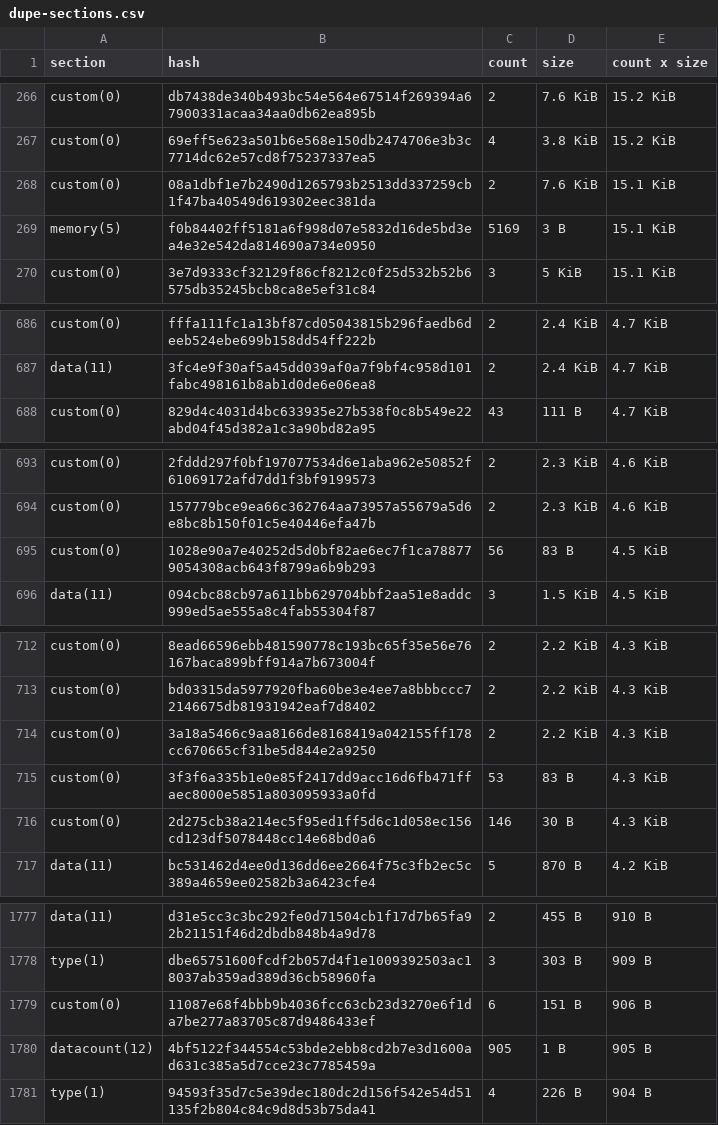
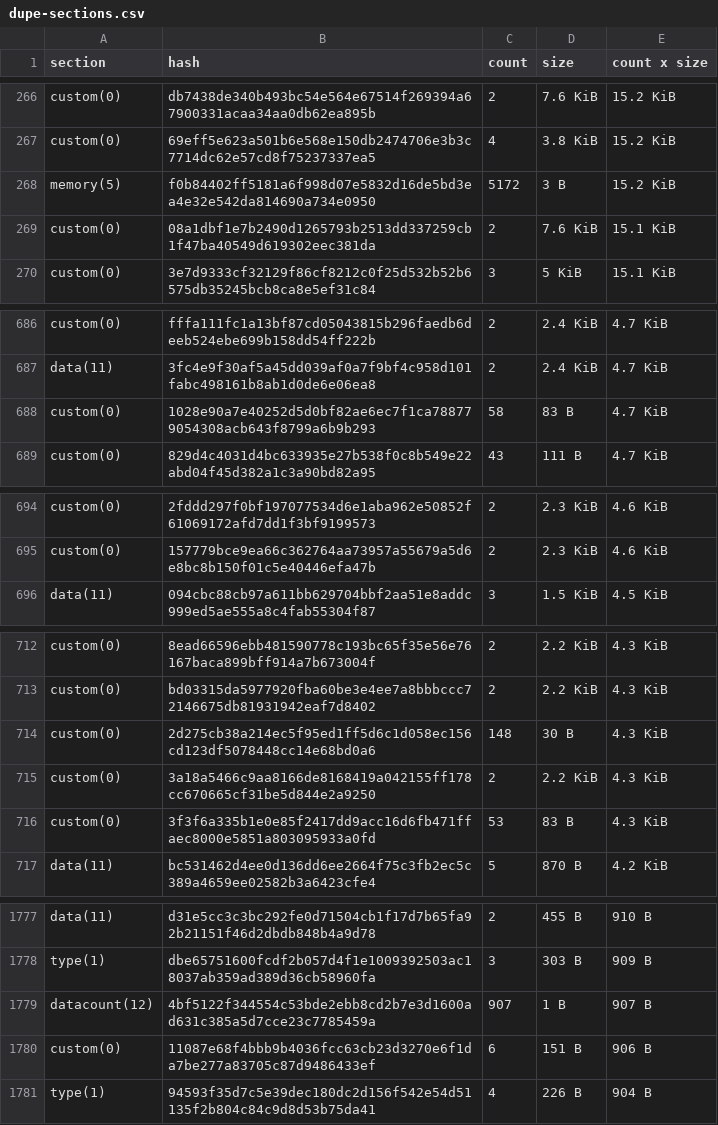
Before and after one commit to drebelsky/contract-wasms, a CSV file: analysis/dupe-sections.csv, drawn as a sheet; only a part is shown, gaps mark what is left out; the diff covers the shown part only.

```diff
--- a/analysis/dupe-sections.csv
+++ b/analysis/dupe-sections.csv
@@ -267,4 +267,4 @@ custom(0),db7438de340b493bc54e564e67514f269394a67900331acaa34aa0db62ea895b,2,7.6
 custom(0),69eff5e623a501b6e568e150db2474706e3b3c7714dc62e57cd8f75237337ea5,4,3.8 KiB,15.2 KiB
+memory(5),f0b84402ff5181a6f998d07e5832d16de5bd3ea4e32e542da814690a734e0950,5172,3 B,15.2 KiB
 custom(0),08a1dbf1e7b2490d1265793b2513dd337259cb1f47ba40549d619302eec381da,2,7.6 KiB,15.1 KiB
-memory(5),f0b84402ff5181a6f998d07e5832d16de5bd3ea4e32e542da814690a734e0950,5169,3 B,15.1 KiB
 custom(0),3e7d9333cf32129f86cf8212c0f25d532b52b6575db35245bcb8ca8e5ef31c84,3,5 KiB,15.1 KiB
@@ -687,2 +687,3 @@ custom(0),fffa111fc1a13bf87cd05043815b296faedb6deeb524ebe699b158dd54ff222b,2,2.4
 data(11),3fc4e9f30af5a45dd039af0a7f9bf4c958d101fabc498161b8ab1d0de6e06ea8,2,2.4 KiB,4.7 KiB
+custom(0),1028e90a7e40252d5d0bf82ae6ec7f1ca788779054308acb643f8799a6b9b293,58,83 B,4.7 KiB
 custom(0),829d4c4031d4bc633935e27b538f0c8b549e22abd04f45d382a1c3a90bd82a95,43,111 B,4.7 KiB
@@ -694,3 +695,2 @@ custom(0),2fddd297f0bf197077534d6e1aba962e50852f61069172afd7dd1f3bf9199573,2,2.3
 custom(0),157779bce9ea66c362764aa73957a55679a5d6e8bc8b150f01c5e40446efa47b,2,2.3 KiB,4.6 KiB
-custom(0),1028e90a7e40252d5d0bf82ae6ec7f1ca788779054308acb643f8799a6b9b293,56,83 B,4.5 KiB
 data(11),094cbc88cb97a611bb629704bbf2aa51e8addc999ed5ae555a8c4fab55304f87,3,1.5 KiB,4.5 KiB
@@ -713,5 +713,5 @@ custom(0),8ead66596ebb481590778c193bc65f35e56e76167baca899bff914a7b673004f,2,2.2
 custom(0),bd03315da5977920fba60be3e4ee7a8bbbccc72146675db81931942eaf7d8402,2,2.2 KiB,4.3 KiB
+custom(0),2d275cb38a214ec5f95ed1ff5d6c1d058ec156cd123df5078448cc14e68bd0a6,148,30 B,4.3 KiB
 custom(0),3a18a5466c9aa8166de8168419a042155ff178cc670665cf31be5d844e2a9250,2,2.2 KiB,4.3 KiB
 custom(0),3f3f6a335b1e0e85f2417dd9acc16d6fb471ffaec8000e5851a803095933a0fd,53,83 B,4.3 KiB
-custom(0),2d275cb38a214ec5f95ed1ff5d6c1d058ec156cd123df5078448cc14e68bd0a6,146,30 B,4.3 KiB
 data(11),bc531462d4ee0d136dd6ee2664f75c3fb2ec5c389a4659ee02582b3a6423cfe4,5,870 B,4.2 KiB
@@ -1778,4 +1778,4 @@ data(11),d31e5cc3c3bc292fe0d71504cb1f17d7b65fa92b21151f46d2dbdb848b4a9d78,2,455
 type(1),dbe65751600fcdf2b057d4f1e1009392503ac18037ab359ad389d36cb58960fa,3,303 B,909 B
+datacount(12),4bf5122f344554c53bde2ebb8cd2b7e3d1600ad631c385a5d7cce23c7785459a,907,1 B,907 B
 custom(0),11087e68f4bbb9b4036fcc63cb23d3270e6f1da7be277a83705c87d9486433ef,6,151 B,906 B
-datacount(12),4bf5122f344554c53bde2ebb8cd2b7e3d1600ad631c385a5d7cce23c7785459a,905,1 B,905 B
 type(1),94593f35d7c5e39dec180dc2d156f542e54d51135f2b804c84c9d8d53b75da41,4,226 B,904 B
```
Also changed, not shown: 3 added rows, 3 removed rows and 3 edited cells elsewhere in this file, analysis/count_instances_per_wasm.csv, analysis/dupe-code.csv, 34 other files.
